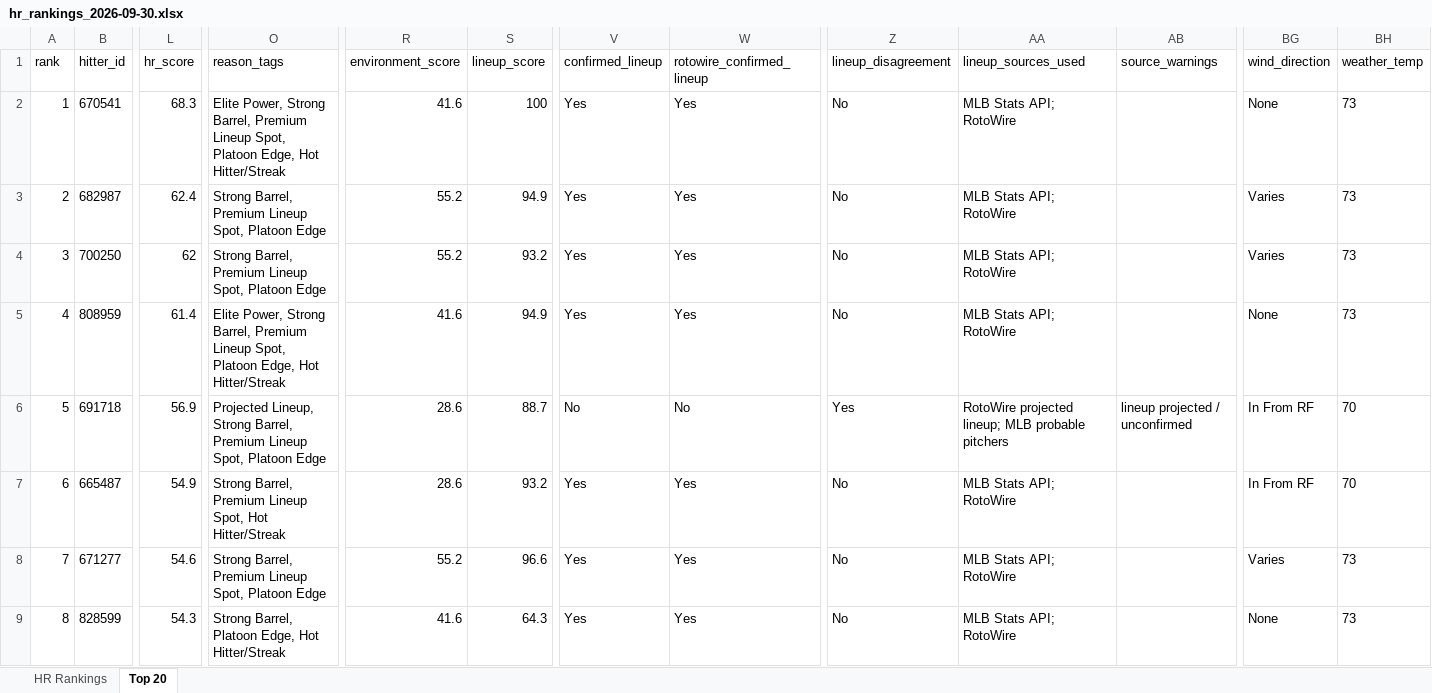
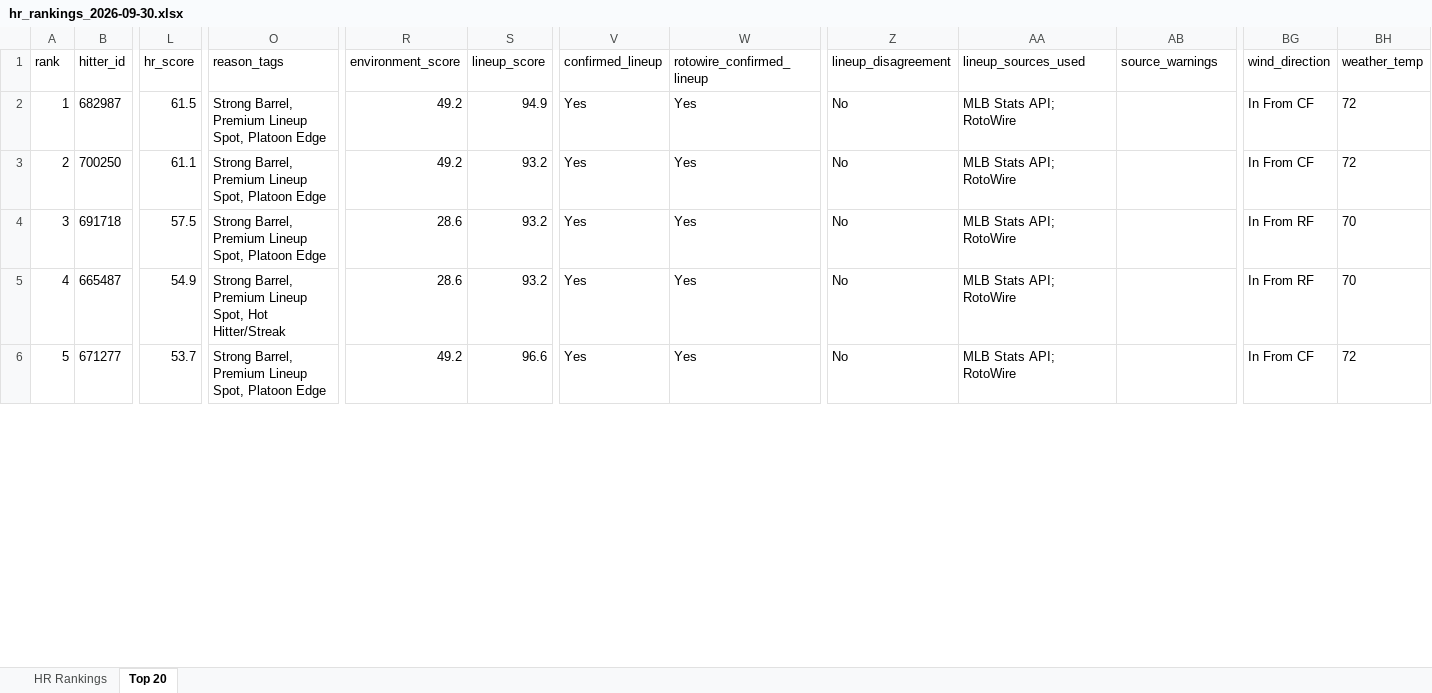
Before and after one commit to etbell28/barreliq, an Excel workbook: outputs/daily/hr_rankings_2026-09-30.xlsx, sheet Top 20, drawn as a sheet; only a part is shown, gaps mark what is left out; values as stored, in another font and other column widths than the file's, no borders; removed rows and columns are numbered as before the commit, all else as after; rows hold the shown columns only; the diff covers the shown part only; the diff names each change by its address in the sheet, - before the commit and + after, or states it on an @@ line.

```diff
--- a/outputs/daily/hr_rankings_2026-09-30.xlsx (sheet Top 20)
+++ b/outputs/daily/hr_rankings_2026-09-30.xlsx (sheet Top 20)
-row 2: 1 | 670541 | 68.3 | Elite Power, Strong Barrel, Premium Lineup Spot, Platoon Edge, Hot Hitter/Streak | 41.6 | 100 | Yes | Yes | No | MLB Stats API; RotoWire |  | None | 73
-A2 (rank): 2
+A2 (rank): 1
-L2 (hr_score): 62.4
+L2 (hr_score): 61.5
-R2:R3 (environment_score): 55.2
+R2:R3 (environment_score): 49.2
-BG2:BG3 (wind_direction): Varies
+BG2:BG3 (wind_direction): In From CF
-BH2:BH3 (weather_temp): 73
+BH2:BH3 (weather_temp): 72
-A3 (rank): 3
+A3 (rank): 2
-L3 (hr_score): 62
+L3 (hr_score): 61.1
-row 5: 4 | 808959 | 61.4 | Elite Power, Strong Barrel, Premium Lineup Spot, Platoon Edge, Hot Hitter/Streak | 41.6 | 94.9 | Yes | Yes | No | MLB Stats API; RotoWire |  | None | 73
-A4 (rank): 5
+A4 (rank): 3
-L4 (hr_score): 56.9
+L4 (hr_score): 57.5
-O4 (reason_tags): Projected Lineup, Strong Barrel,…
+O4 (reason_tags): Strong Barrel,…
-S4 (lineup_score): 88.7
+S4 (lineup_score): 93.2
-V4 (confirmed_lineup): No
+V4 (confirmed_lineup): Yes
-W4 (rotowire_confirmed_lineup): No
+W4 (rotowire_confirmed_lineup): Yes
-Z4 (lineup_disagreement): Yes
+Z4 (lineup_disagreement): No
-AA4 (lineup_sources_used): RotoWire projected lineup; MLB probable pitchers
+AA4 (lineup_sources_used): MLB Stats API; RotoWire
-AB4 (source_warnings): lineup projected / unconfirmed
+AB4 (source_warnings): (empty)
-A5 (rank): 6
+A5 (rank): 4
-A6 (rank): 7
+A6 (rank): 5
-L6 (hr_score): 54.6
+L6 (hr_score): 53.7
-R6 (environment_score): 55.2
+R6 (environment_score): 49.2
-BG6 (wind_direction): Varies
+BG6 (wind_direction): In From CF
-BH6 (weather_temp): 73
+BH6 (weather_temp): 72
-row 9: 8 | 828599 | 54.3 | Strong Barrel, Platoon Edge, Hot Hitter/Streak | 41.6 | 64.3 | Yes | Yes | No | MLB Stats API; RotoWire |  | None | 73
```
Also changed, not shown: 4 added rows, 1 removed row and 350 edited cells elsewhere in this sheet, sheet HR Rankings, outputs/daily/hr_rankings_2026-09-30_remaining.xlsx, outputs/hr_rankings.xlsx, 14 other files.
